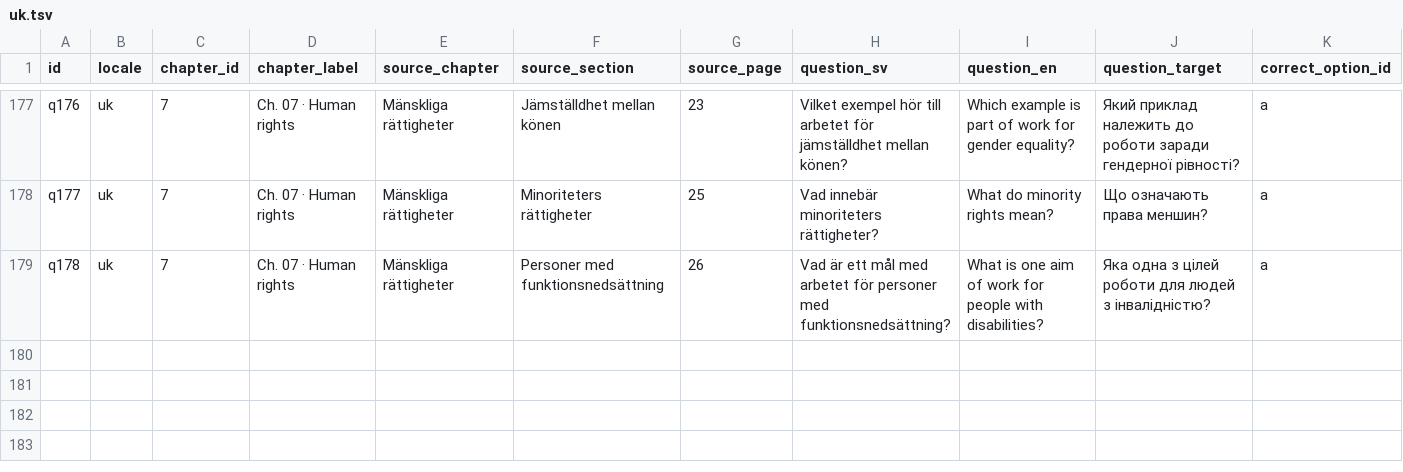
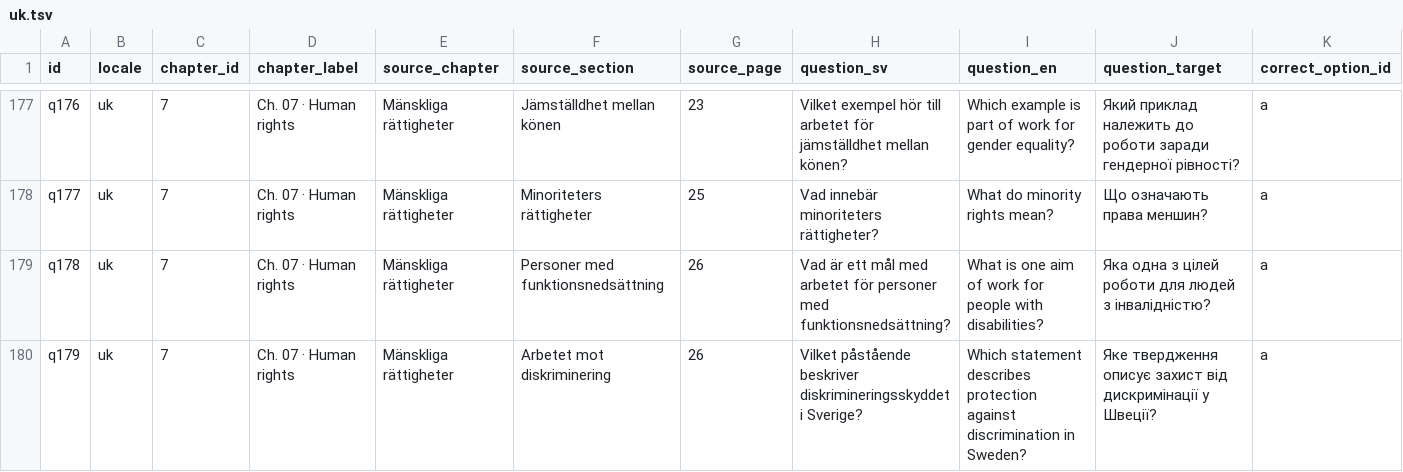
Before and after one commit to SzeChunYiu/Swedish_Civic_Test, a TSV file: docs/localization/review-packets/question-i18n-v8/uk.tsv, drawn as a sheet; only a part is shown, gaps mark what is left out; rows hold the shown columns only; the diff names each change by its address in the sheet, - before the commit and + after, or states it on an @@ line.

Commit message:
i18n: add q179 question translations

```diff
--- a/docs/localization/review-packets/question-i18n-v8/uk.tsv
+++ b/docs/localization/review-packets/question-i18n-v8/uk.tsv
+row 180: q179 | uk | 7 | Ch. 07 · Human rights | Mänskliga rättigheter | Arbetet mot diskriminering | 26 | Vilket påstående beskriver diskrimineringsskyddet i Sverige? | Which statement describes protection against discrimination in Sweden? | Яке твердження описує захист від дискримінації у Швеції? | a
```
Also changed, not shown: docs/localization/review-packets/question-i18n-v8/ar.tsv, docs/localization/review-packets/question-i18n-v8/ckb.tsv, 25 other files.
